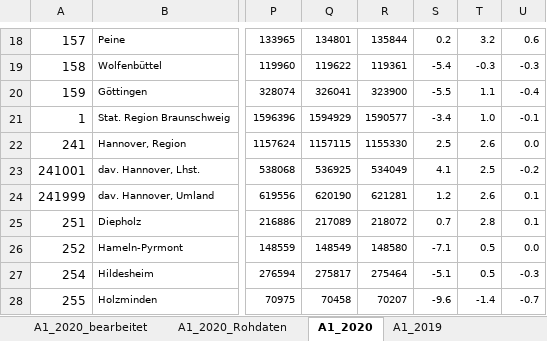
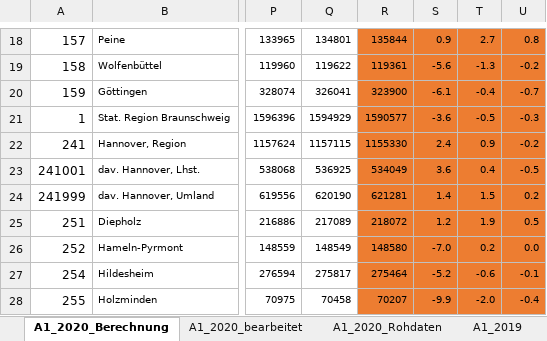
Before and after one commit to christoph-LSN/IM_Data, an Excel workbook: data/excel/2020_A1.xlsx, sheet A1_2020_Berechnung, drawn as a sheet; only a part is shown, gaps mark what is left out; values as stored, in another font and other column widths than the file's, no borders; the diff covers the shown part only; the diff names each change by its address in the sheet, - before the commit and + after, or states it on an @@ line.

```diff
--- a/data/excel/2020_A1.xlsx (sheet A1_2020_Berechnung)
+++ b/data/excel/2020_A1.xlsx (sheet A1_2020_Berechnung)
-sheet tab: A1_2020
+sheet tab: A1_2020_Berechnung
@@ sheet tab order changed: A1_2020_Berechnung | A1_2020_bearbeitet | A1_2020_Rohdaten | A1_2019 @@
-R18:U28 fill: none
+R18:U28 fill: #ED7D31
-S18: 0.2
+S18: 0.9
-T18: 3.2
+T18: 2.7
-U18: 0.6
+U18: 0.8
-S19: -5.4
+S19: -5.6
-T19: -0.3
+T19: -1.3
-U19: -0.3
+U19: -0.2
-S20: -5.5
+S20: -6.1
-T20: 1.1
+T20: -0.4
-U20: -0.4
+U20: -0.7
-S21: -3.4
+S21: -3.6
-T21: 1.0
+T21: -0.5
-U21: -0.1
+U21: -0.3
-S22: 2.5
+S22: 2.4
-T22: 2.6
+T22: 0.9
-U22: 0.0
+U22: -0.2
-S23: 4.1
+S23: 3.6
-T23: 2.5
+T23: 0.4
-U23: -0.2
+U23: -0.5
-S24: 1.2
+S24: 1.4
-T24: 2.6
+T24: 1.5
-U24: 0.1
+U24: 0.2
-S25: 0.7
+S25: 1.2
-T25: 2.8
+T25: 1.9
-U25: 0.1
+U25: 0.5
-S26: -7.1
+S26: -7.0
-T26: 0.5
+T26: 0.2
-S27: -5.1
+S27: -5.2
-T27: 0.5
+T27: -0.6
-U27: -0.3
+U27: -0.1
-S28: -9.6
+S28: -9.9
-T28: -1.4
+T28: -2.0
-U28: -0.7
+U28: -0.4
```
Also changed, not shown: 120 edited cells, cell formats and merged cells elsewhere in this sheet, formulas that keep their value.
